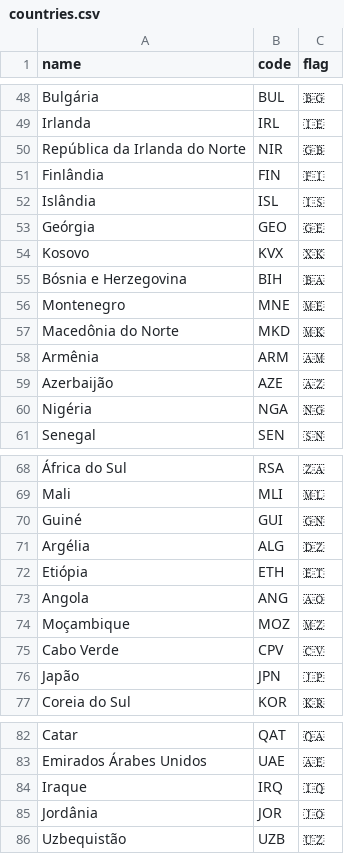
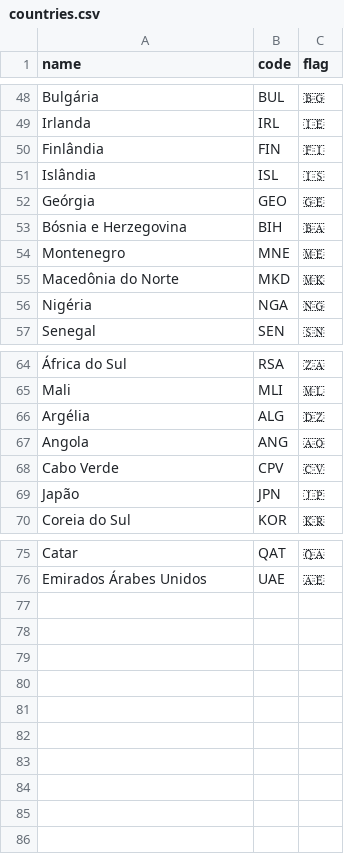
Before and after one commit to ricojesus/futone, a CSV file: storage/imports/countries.csv, drawn as a sheet; only a part is shown, gaps mark what is left out; the diff names each change by its address in the sheet, - before the commit and + after, or states it on an @@ line.

```diff
--- a/storage/imports/countries.csv
+++ b/storage/imports/countries.csv
-row 50: República da Irlanda do Norte | NIR | 🇬🇧
-row 54: Kosovo | KVX | 🇽🇰
-row 58: Armênia | ARM | 🇦🇲
-row 59: Azerbaijão | AZE | 🇦🇿
-row 70: Guiné | GUI | 🇬🇳
-row 72: Etiópia | ETH | 🇪🇹
-row 74: Moçambique | MOZ | 🇲🇿
-row 84: Iraque | IRQ | 🇮🇶
-row 85: Jordânia | JOR | 🇯🇴
-row 86: Uzbequistão | UZB | 🇺🇿
```
Also changed, not shown: 18 other files.
